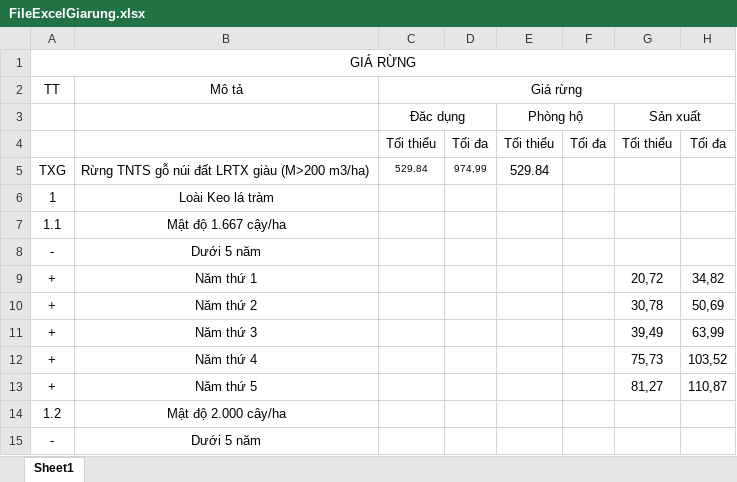
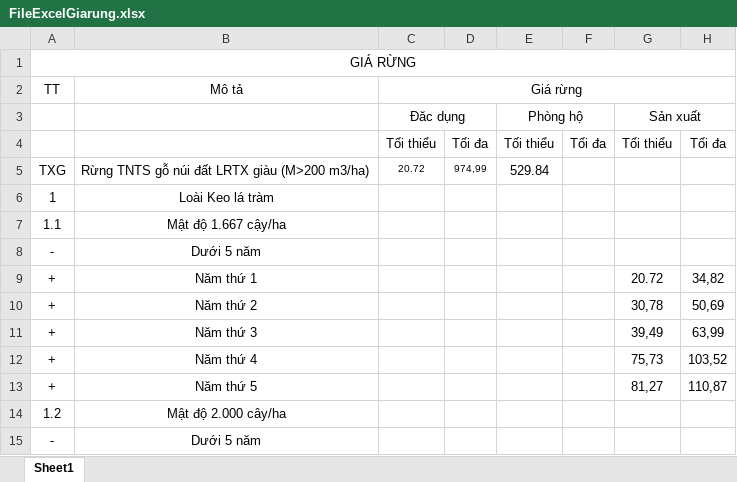
Before and after one commit to mylovecoi/CSDLGia_ASP_VinhLong, an Excel workbook: CSDLGia_ASP/wwwroot/UpLoad/File/DinhGia/Excel/FileExcelGiarung.xlsx, sheet Sheet1, drawn as a sheet; only a part is shown; values as stored, in another font and other column widths than the file's, no borders; the diff names each change by its address in the sheet, - before the commit and + after, or states it on an @@ line.

```diff
--- a/CSDLGia_ASP/wwwroot/UpLoad/File/DinhGia/Excel/FileExcelGiarung.xlsx (sheet Sheet1)
+++ b/CSDLGia_ASP/wwwroot/UpLoad/File/DinhGia/Excel/FileExcelGiarung.xlsx (sheet Sheet1)
-C5: 529.84
+C5: 20.72
-G9: 20,72
+G9: 20.72
```
Also changed, not shown: 1 other file.
